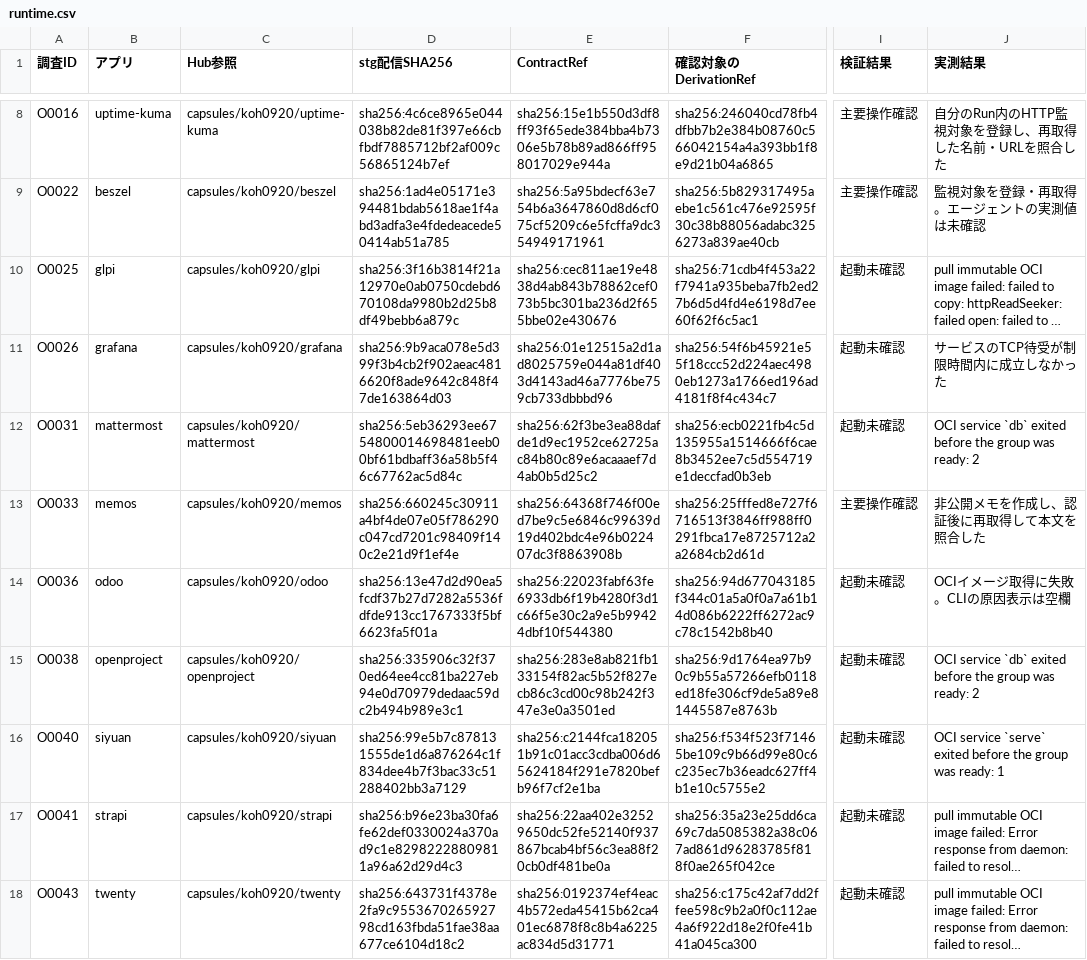
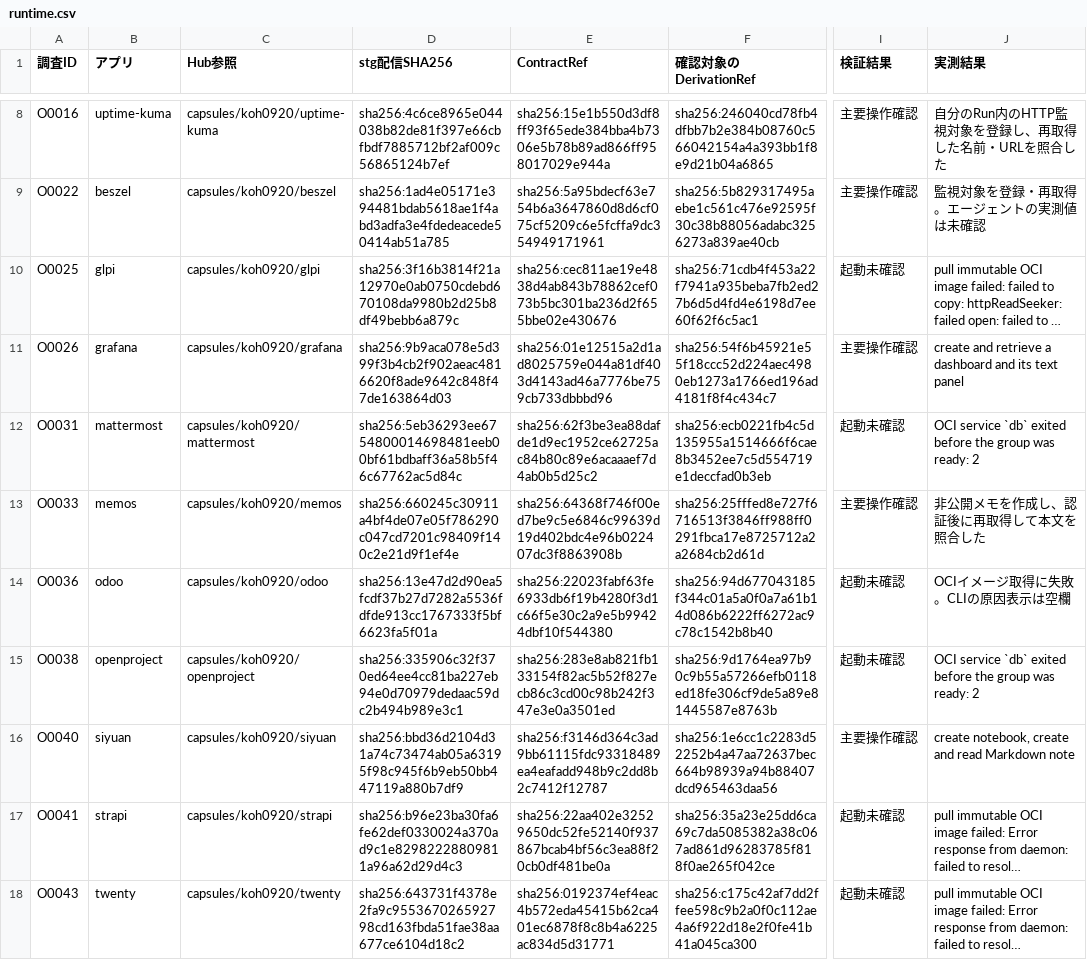
Before and after one commit to ato-run/ato, a CSV file: docs/ops/evidence/capsule-hub-p0-20261119/runtime.csv, drawn as a sheet; only a part is shown, gaps mark what is left out; long unchanged cells end in …; the diff names each change by its address in the sheet, - before the commit and + after, or states it on an @@ line.

Commit message:
docs(hub): record staged SiYuan note and Grafana dashboard workflows

```diff
--- a/docs/ops/evidence/capsule-hub-p0-20261119/runtime.csv
+++ b/docs/ops/evidence/capsule-hub-p0-20261119/runtime.csv
-I11 (検証結果): 起動未確認
+I11 (検証結果): 主要操作確認
-J11 (実測結果): サービスのTCP待受が制限時間内に成立しなかった
+J11 (実測結果): create and retrieve a dashboard and its text panel
-D16 (stg配信SHA256): sha256:99e5b7c878131555de1d6a876264c1f834dee4b7f3bac33c51288402bb3a7129
+D16 (stg配信SHA256): sha256:bbd36d2104d31a74c73474ab05a63195f98c945f6b9eb50bb447119a880b7df9
-E16 (ContractRef): sha256:c2144fca182051b91c01acc3cdba006d65624184f291e7820befb96f7cf2e1ba
+E16 (ContractRef): sha256:f3146d364c3ad9bb61115fdc93318489ea4eafadd948b9c2dd8b2c7412f12787
-F16 (確認対象のDerivationRef): sha256:f534f523f71465be109c9b66d99e80c6c235ec7b36eadc627ff4b1e10c5755e2
+F16 (確認対象のDerivationRef): sha256:1e6cc1c2283d52252b4a47aa72637bec664b98939a94b88407dcd965463daa56
-I16 (検証結果): 起動未確認
+I16 (検証結果): 主要操作確認
-J16 (実測結果): OCI service `serve` exited before the group was ready: 1
+J16 (実測結果): create notebook, create and read Markdown note
```
Also changed, not shown: 2 other files.
